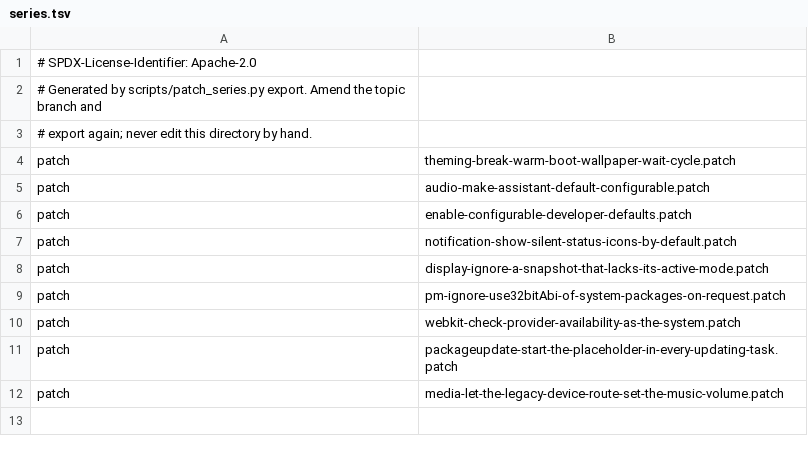
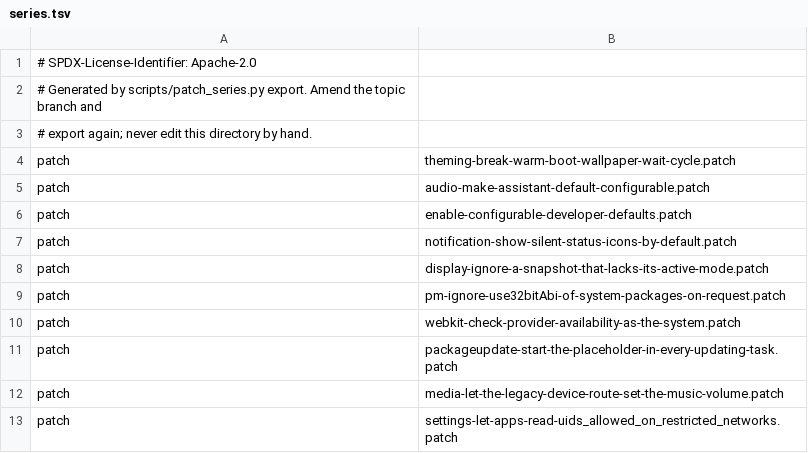
Before and after one commit to 1972nollus/Kernarium, a TSV file: android/lineage-24/patches/projects/p0007/series/series.tsv, drawn as a sheet.

```diff
--- a/android/lineage-24/patches/projects/p0007/series/series.tsv
+++ b/android/lineage-24/patches/projects/p0007/series/series.tsv
@@ -12 +12,2 @@ patch	packageupdate-start-the-placeholder-in-every-updating-task.patch
 patch	media-let-the-legacy-device-route-set-the-music-volume.patch
+patch	settings-let-apps-read-uids_allowed_on_restricted_networks.patch
```
Also changed, not shown: android/lineage-24/patches/projects.tsv, 1 other file.
